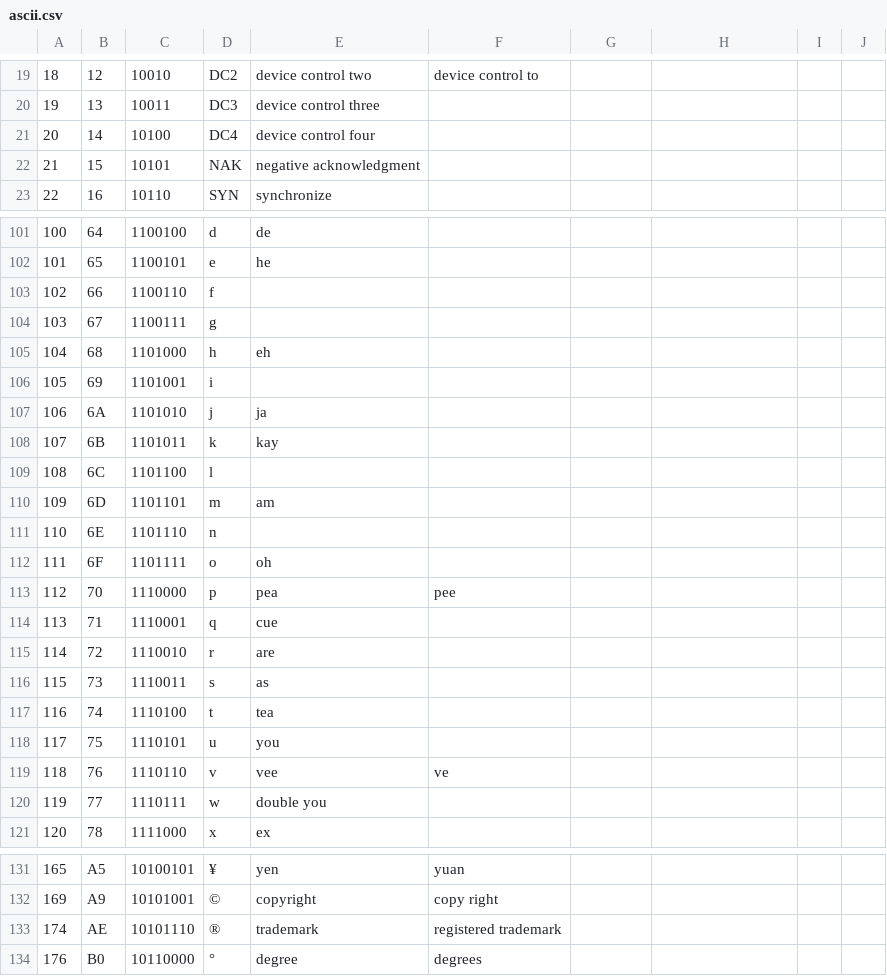
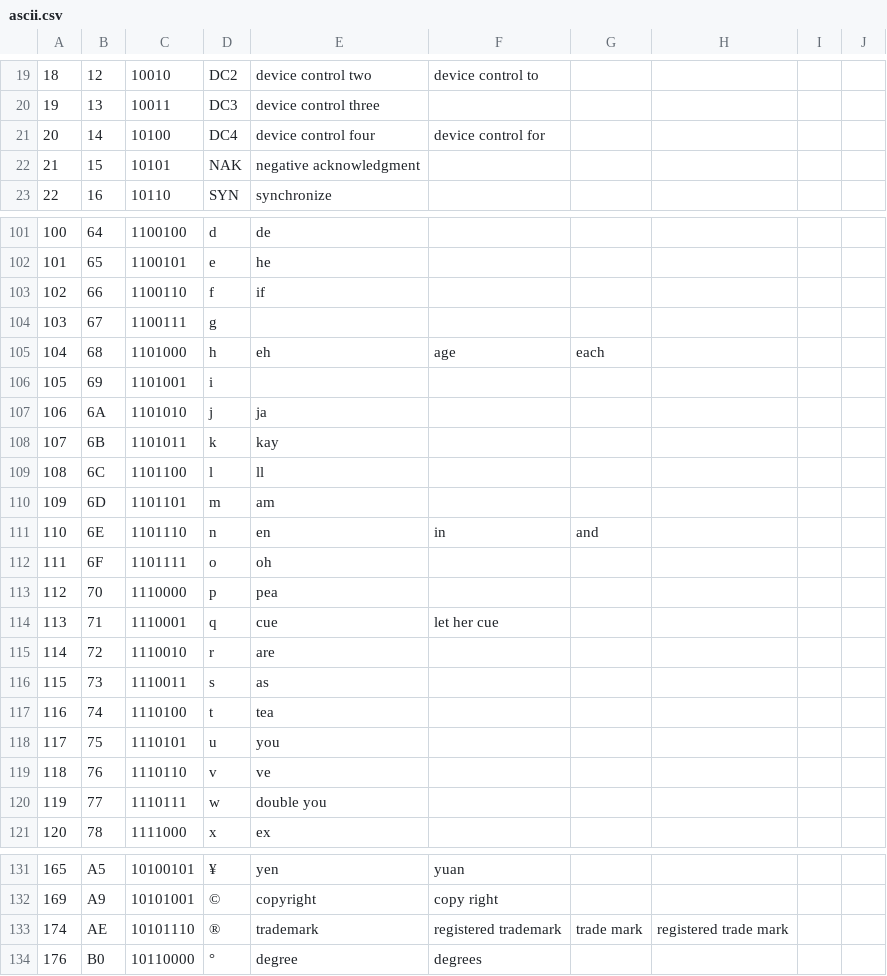
Before and after one commit to jaxcore/deepspeech-plugin, a CSV file: tools/ascii.csv, drawn as a sheet; only a part is shown, gaps mark what is left out; the diff covers the shown part only.

```diff
--- a/tools/ascii.csv
+++ b/tools/ascii.csv
@@ -20,3 +20,3 @@
 19,13,10011,DC3,device control three,,,,,
-20,14,10100,DC4,device control four,,,,,
+20,14,10100,DC4,device control four,device control for,,,,
 21,15,10101,NAK,negative acknowledgment,,,,,
@@ -102,5 +102,5 @@
 101,65,1100101,e,he,,,,,
-102,66,1100110,f,,,,,,
+102,66,1100110,f,if,,,,,
 103,67,1100111,g,,,,,,
-104,68,1101000,h,eh,,,,,
+104,68,1101000,h,eh,age,each,,,
 105,69,1101001,i,,,,,,
@@ -108,8 +108,8 @@
 107,6B,1101011,k,kay,,,,,
-108,6C,1101100,l,,,,,,
+108,6C,1101100,l,ll,,,,,
 109,6D,1101101,m,am,,,,,
-110,6E,1101110,n,,,,,,
+110,6E,1101110,n,en,in,and,,,
 111,6F,1101111,o,oh,,,,,
-112,70,1110000,p,pea,pee,,,,
-113,71,1110001,q,cue,,,,,
+112,70,1110000,p,pea,,,,,
+113,71,1110001,q,cue,let her cue,,,,
 114,72,1110010,r,are,,,,,
@@ -118,3 +118,3 @@
 117,75,1110101,u,you,,,,,
-118,76,1110110,v,vee,ve,,,,
+118,76,1110110,v,ve,,,,,
 119,77,1110111,w,double you,,,,,
@@ -132,3 +132,3 @@
 169,A9,10101001,©,copyright,copy right,,,,
-174,AE,10101110,®,trademark,registered trademark,,,,
+174,AE,10101110,®,trademark,registered trademark,trade mark,registered trade mark,,
 176,B0,10110000,°,degree,degrees,,,,
```
Also changed, not shown: 21 edited cells elsewhere in this file, 6 other files.
